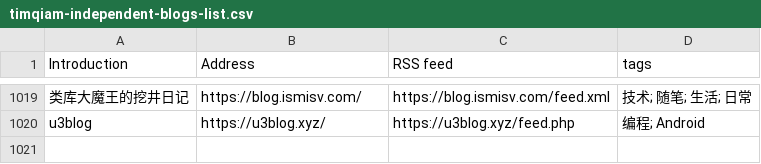
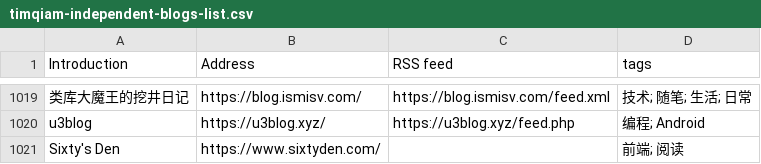
Before and after one commit to saveweb/rss-list-upstream, a CSV file: timqiam-independent-blogs-list.csv, drawn as a sheet; only a part is shown, gaps mark what is left out; the diff names each change by its address in the sheet, - before the commit and + after, or states it on an @@ line.

```diff
--- a/timqiam-independent-blogs-list.csv
+++ b/timqiam-independent-blogs-list.csv
+row 1021: Sixty's Den | https://www.sixtyden.com/ |  | 前端; 阅读
```
Also changed, not shown: 3 other files.
